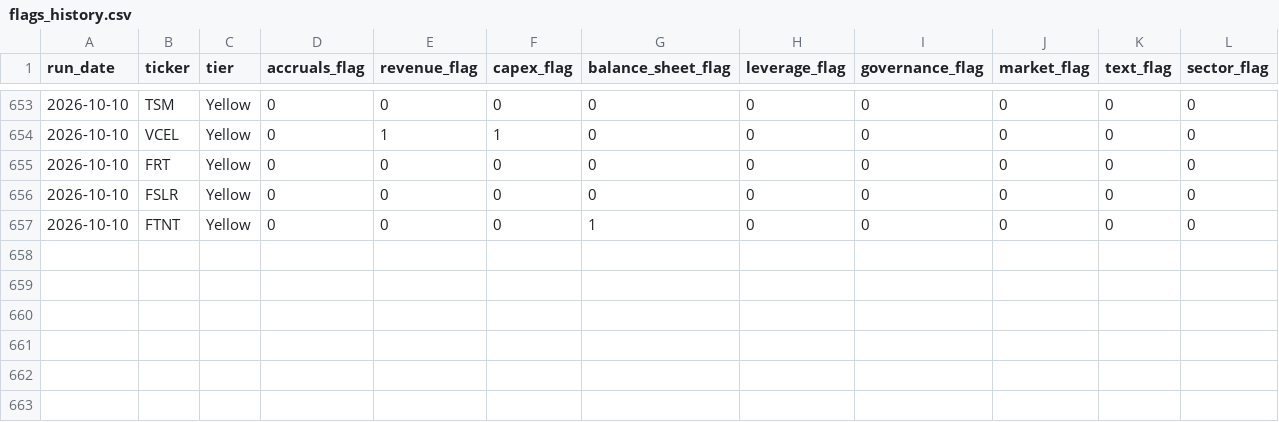
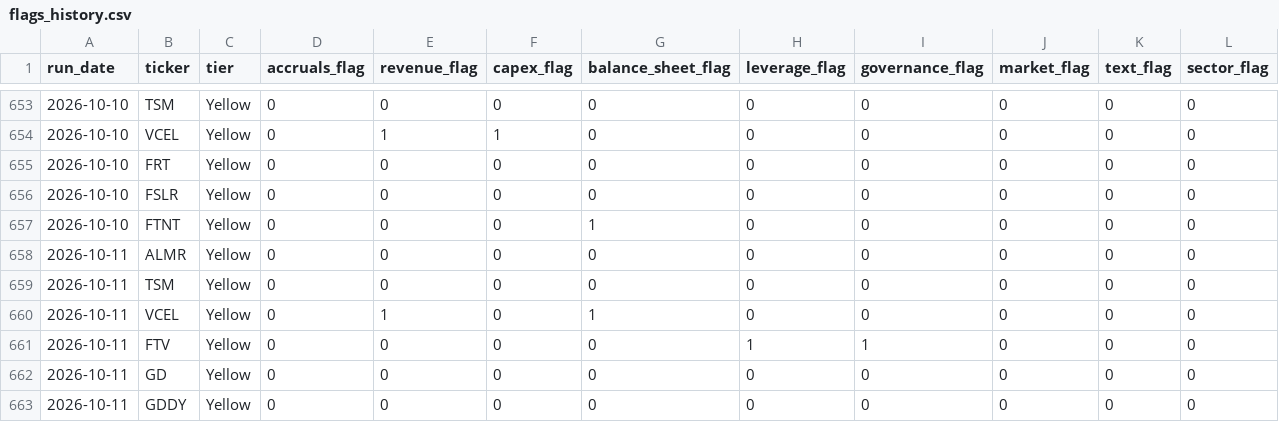
Before and after one commit to jroypeterson/forensic-triage, a CSV file: data/flags_history.csv, drawn as a sheet; only a part is shown, gaps mark what is left out; rows hold the shown columns only; the diff names each change by its address in the sheet, - before the commit and + after, or states it on an @@ line.

```diff
--- a/data/flags_history.csv
+++ b/data/flags_history.csv
+row 658: 2026-10-11 | ALMR | Yellow | 0 | 0 | 0 | 0 | 0 | 0 | 0 | 0 | 0
+row 659: 2026-10-11 | TSM | Yellow | 0 | 0 | 0 | 0 | 0 | 0 | 0 | 0 | 0
+row 660: 2026-10-11 | VCEL | Yellow | 0 | 1 | 0 | 1 | 0 | 0 | 0 | 0 | 0
+row 661: 2026-10-11 | FTV | Yellow | 0 | 0 | 0 | 0 | 1 | 1 | 0 | 0 | 0
+row 662: 2026-10-11 | GD | Yellow | 0 | 0 | 0 | 0 | 0 | 0 | 0 | 0 | 0
+row 663: 2026-10-11 | GDDY | Yellow | 0 | 0 | 0 | 0 | 0 | 0 | 0 | 0 | 0
```
Also changed, not shown: 3 other files.
